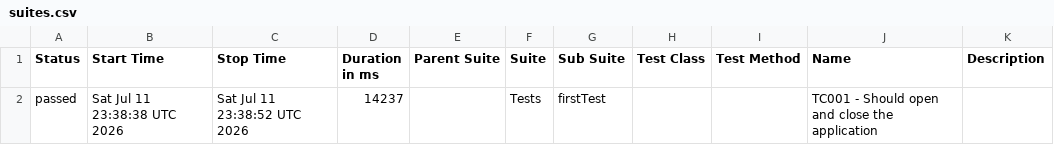
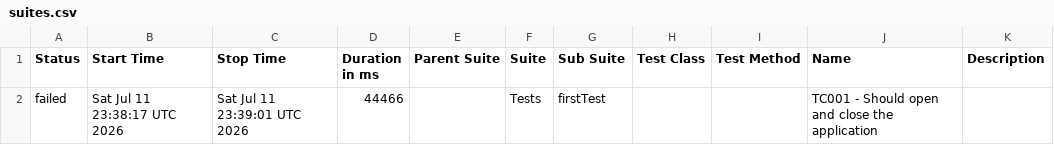
Before and after one commit to matheussantozqa/appium_robot_bdd, a CSV file: data/suites.csv, drawn as a sheet.

```diff
--- a/data/suites.csv
+++ b/data/suites.csv
@@ -1,2 +1,2 @@
 "Status","Start Time","Stop Time","Duration in ms","Parent Suite","Suite","Sub Suite","Test Class","Test Method","Name","Description"
-"passed","Sat Jul 11 23:38:38 UTC 2026","Sat Jul 11 23:38:52 UTC 2026","14237","","Tests","firstTest","","","TC001 - Should open and close the application",""
+"failed","Sat Jul 11 23:38:17 UTC 2026","Sat Jul 11 23:39:01 UTC 2026","44466","","Tests","firstTest","","","TC001 - Should open and close the application",""
```
Also changed, not shown: 37 other files.
